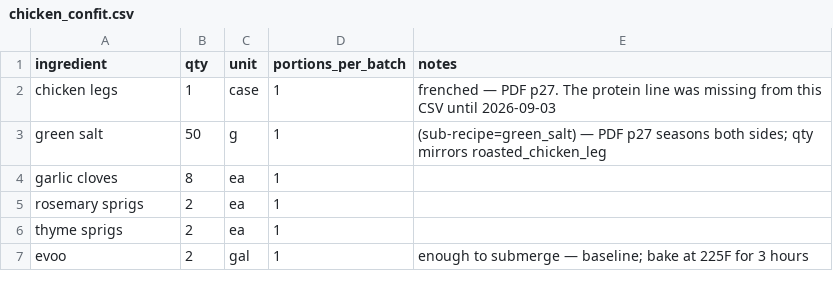
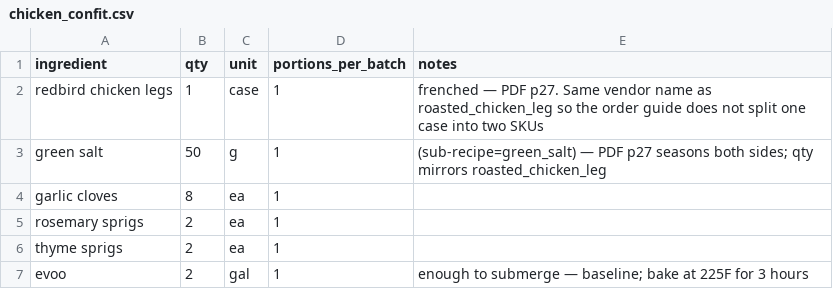
Before and after one commit to sburdges-eng/Lariat, a CSV file: recipes/normalized/chicken_confit.csv, drawn as a sheet.

```diff
--- a/recipes/normalized/chicken_confit.csv
+++ b/recipes/normalized/chicken_confit.csv
@@ -1,3 +1,3 @@
 ingredient,qty,unit,portions_per_batch,notes
-chicken legs,1,case,1,frenched — PDF p27. The protein line was missing from this CSV until 2026-09-03
+redbird chicken legs,1,case,1,frenched — PDF p27. Same vendor name as roasted_chicken_leg so the order guide does not split one case into two SKUs
 green salt,50,g,1,(sub-recipe=green_salt) — PDF p27 seasons both sides; qty mirrors roasted_chicken_leg
```
Also changed, not shown: menus/beo_recipe_map.csv, recipes/normalized/baja_fish_tacos.csv, 6 other files.
